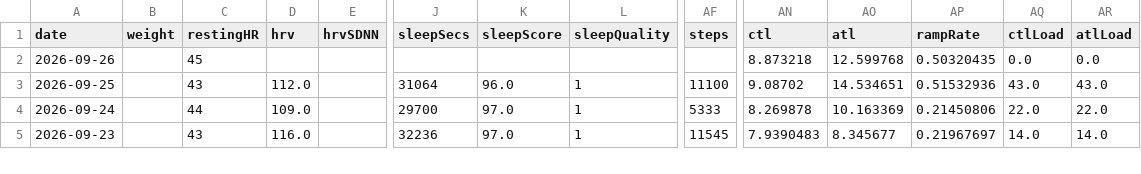
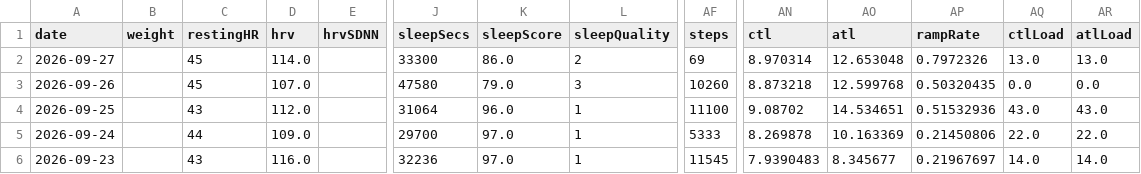
Before and after one commit to giovannispinelli08-a11y/Personal_Training_Programme, a CSV file: data/wellness.csv, drawn as a sheet; only a part is shown, gaps mark what is left out; addresses are those after the commit; rows hold the shown columns only; the diff names each change by its address in the sheet, - before the commit and + after, or states it on an @@ line.

```diff
--- a/data/wellness.csv
+++ b/data/wellness.csv
+row 2: 2026-09-27 |  | 45 | 114.0 |  | 33300 | 86.0 | 2 | 69 | 8.970314 | 12.653048 | 0.7972326 | 13.0 | 13.0
-D3 (hrv): (empty)
+D3 (hrv): 107.0
-J3 (sleepSecs): (empty)
+J3 (sleepSecs): 47580
-K3 (sleepScore): (empty)
+K3 (sleepScore): 79.0
-L3 (sleepQuality): (empty)
+L3 (sleepQuality): 3
-AF3 (steps): (empty)
+AF3 (steps): 10260
```
Also changed, not shown: data/summary.csv, 5 other files.
